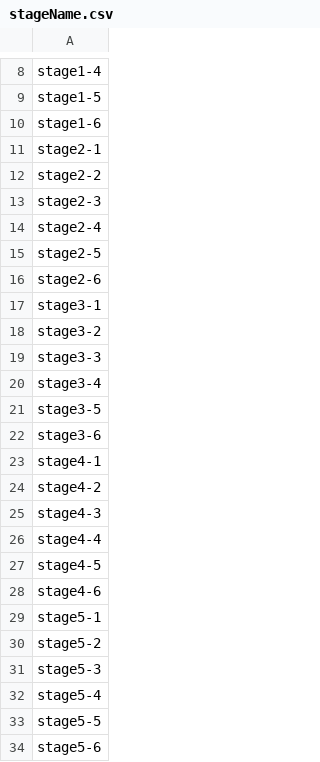
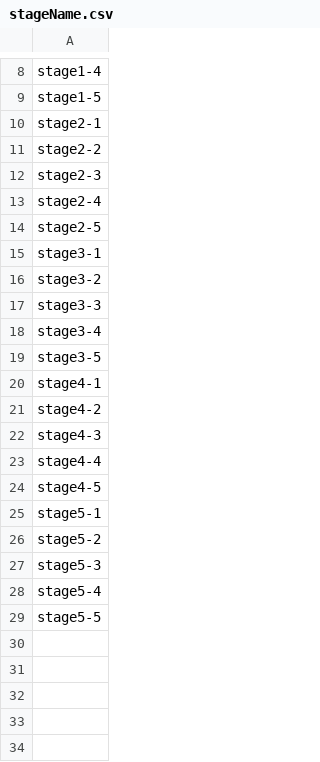
Before and after one commit to masamatu2000/Light-Up, a CSV file: data/Image/stage/stageCSV/stageName.csv, drawn as a sheet; only a part is shown, gaps mark what is left out.

```diff
--- a/data/Image/stage/stageCSV/stageName.csv
+++ b/data/Image/stage/stageCSV/stageName.csv
@@ -9,3 +9,2 @@ stage1-4
 stage1-5
-stage1-6
 stage2-1
@@ -15,3 +14,2 @@ stage2-4
 stage2-5
-stage2-6
 stage3-1
@@ -21,3 +19,2 @@ stage3-4
 stage3-5
-stage3-6
 stage4-1
@@ -27,3 +24,2 @@ stage4-4
 stage4-5
-stage4-6
 stage5-1
@@ -33,2 +29 @@ stage5-4
 stage5-5
-stage5-6
```
Also changed, not shown: data/Image/stage/stageCSV/stage1-4.csv, data/Image/stage/stageCSV/stage2-4.csv, 13 other files.
